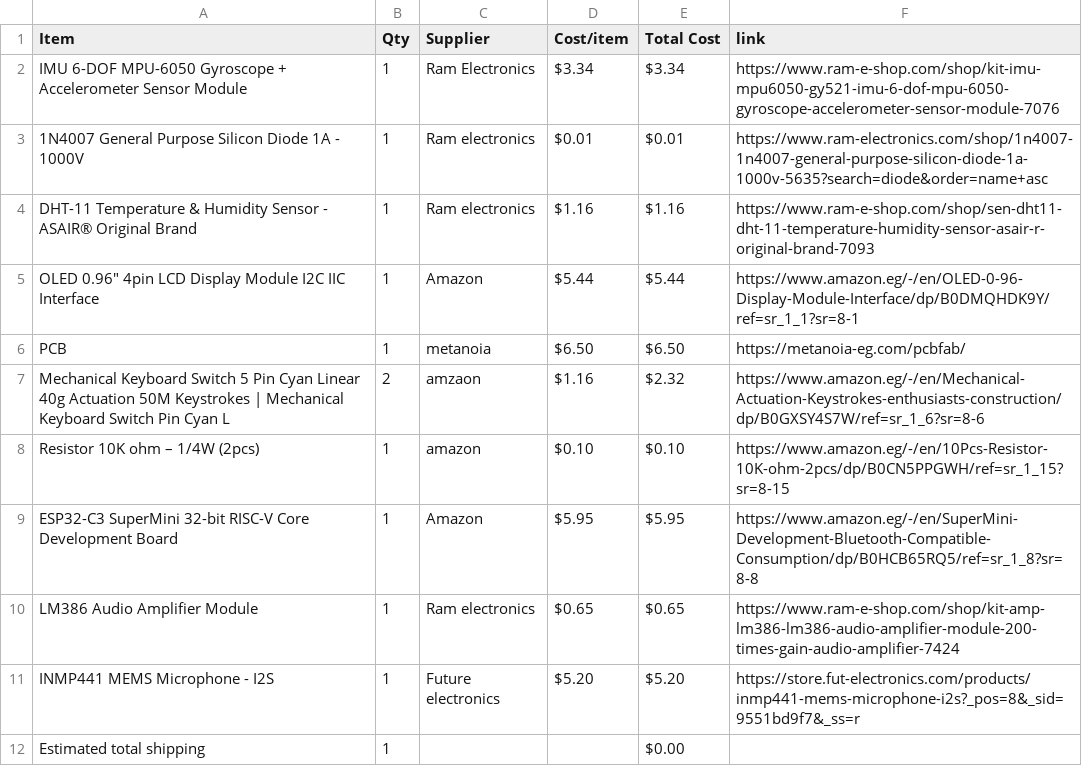
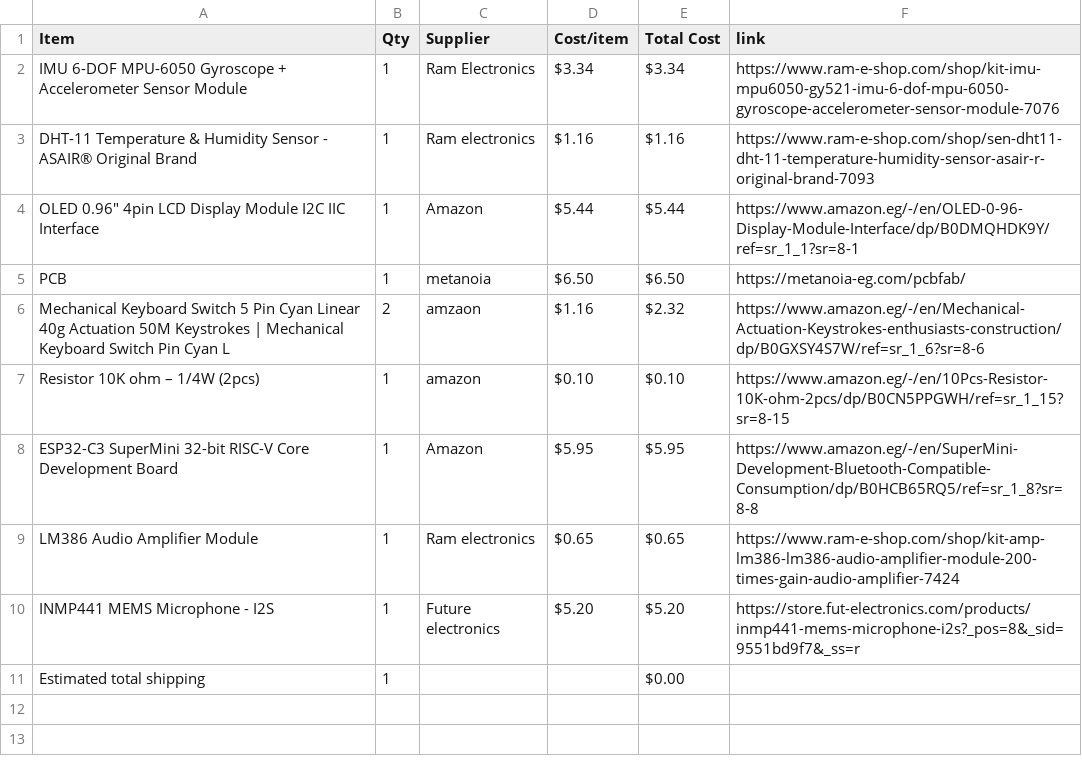
Before and after one commit to mohamedtaherno22-cmyk/Super_Starbie, a CSV file: BOM.csv, drawn as a sheet.

Commit message:
Sync Super Starbie. from Half Life

```diff
--- a/BOM.csv
+++ b/BOM.csv
@@ -2,3 +2,2 @@ Item,Qty,Supplier,Cost/item,Total Cost,link
 IMU 6-DOF MPU-6050 Gyroscope + Accelerometer Sensor Module,1,Ram Electronics,$3.34,$3.34,https://www.ram-e-shop.com/shop/kit-imu-mpu6050-gy521-imu-6-dof-mpu-6050-gyroscope-accelerometer-sensor-module-7076
-1N4007 General Purpose Silicon Diode 1A - 1000V,1,Ram electronics,$0.01,$0.01,https://www.ram-electronics.com/shop/1n4007-1n4007-general-purpose-silicon-diode-1a-1000v-5635?search=diode&order=name+asc
 DHT-11 Temperature & Humidity Sensor - ASAIR® Original Brand,1,Ram electronics,$1.16,$1.16,https://www.ram-e-shop.com/shop/sen-dht11-dht-11-temperature-humidity-sensor-asair-r-original-brand-7093
```
